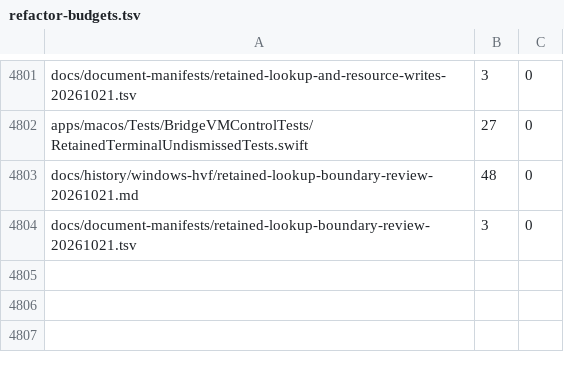
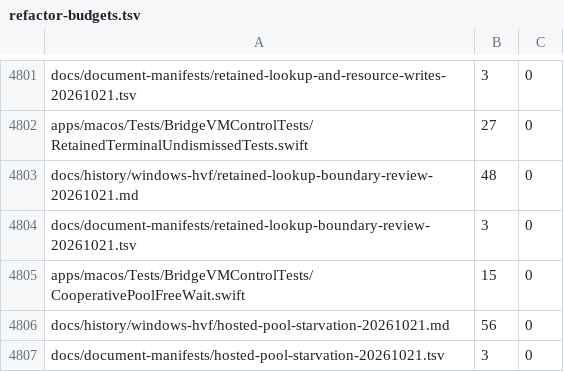
Before and after one commit to Ketchio-dev/bridgevm, a TSV file: scripts/refactor-budgets.tsv, drawn as a sheet; only a part is shown, gaps mark what is left out.

Commit message:
Keep resource display test waits off the cooperative pool
Every hosted shim run of ce7e5512 and a2f201c6 failed
ControlModelResourceDisplayTests.testSuccessfulApplyInvalidatesActualOldReadAdmittedDuringApply
on both runner images, with and without Thread Sanitizer, while the same
ce7e5512 source passed all 45 local stages on a 16-CPU host. Hosted
runners have three CPUs. The product's gated writer and reader each block
a cooperative pool thread, and the fixture's acknowledgement and
read-capture waits blocked two more, so the read-capture wait could not
start until the acknowledgement wait timed out.

A temporary harness that leaves three pool threads free reproduced the
hosted message locally. With the waits on a dedicated thread it passes
natively and under the shim with Thread Sanitizer (BridgeVMControl 1,445
passed including the uncommitted harness, 0 failed). Assertions, the
interleaving and the 3-second bounds are unchanged.

```diff
--- a/scripts/refactor-budgets.tsv
+++ b/scripts/refactor-budgets.tsv
@@ -4804 +4804,4 @@ docs/history/windows-hvf/retained-lookup-boundary-review-20261021.md	48	0
 docs/document-manifests/retained-lookup-boundary-review-20261021.tsv	3	0
+apps/macos/Tests/BridgeVMControlTests/CooperativePoolFreeWait.swift	15	0
+docs/history/windows-hvf/hosted-pool-starvation-20261021.md	56	0
+docs/document-manifests/hosted-pool-starvation-20261021.tsv	3	0
```
Also changed, not shown: docs/document-manifest.tsv, 5 other files.
